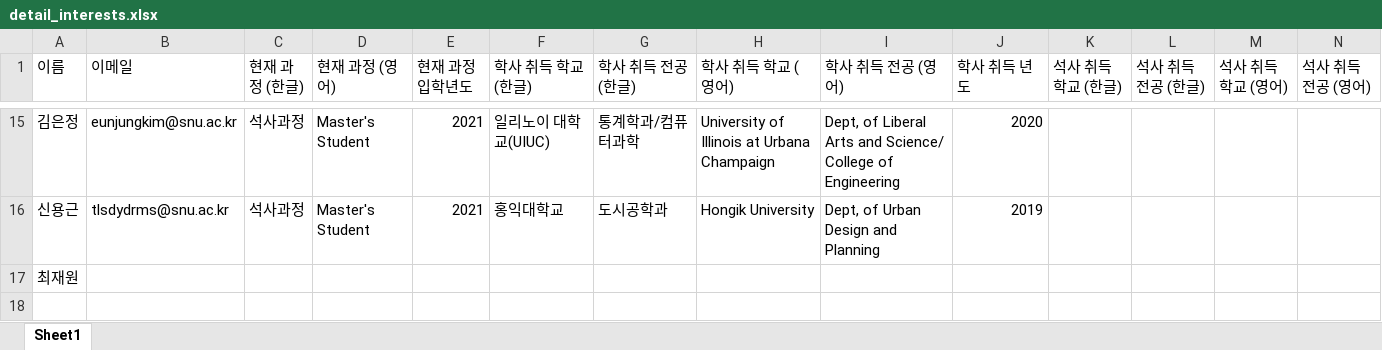
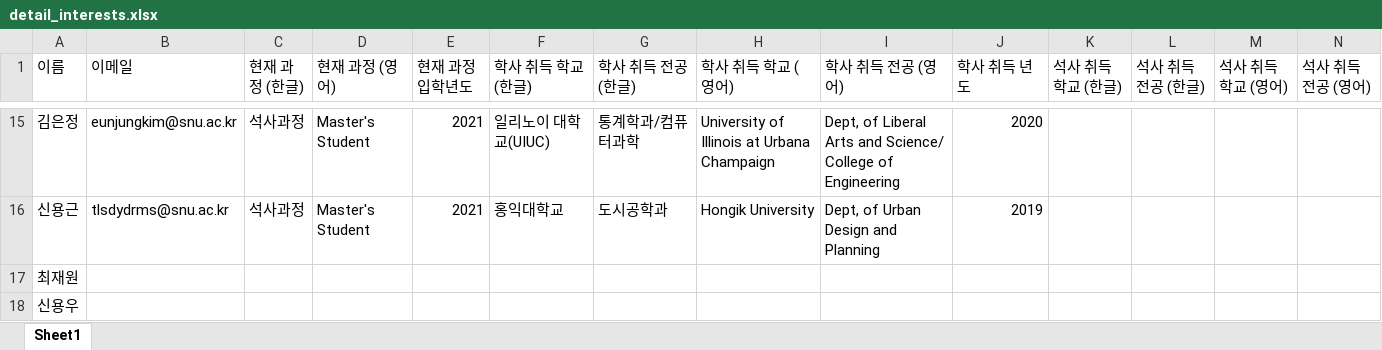
Before and after one commit to trlab-snu/trlab-snu.github.io, an Excel workbook: detail_interests.xlsx, sheet Sheet1, drawn as a sheet; only a part is shown, gaps mark what is left out; values as stored, in another font and other column widths than the file's, no borders; rows hold the shown columns only; the diff names each change by its address in the sheet, - before the commit and + after, or states it on an @@ line.

```diff
--- a/detail_interests.xlsx (sheet Sheet1)
+++ b/detail_interests.xlsx (sheet Sheet1)
+row 18: 신용우
```
